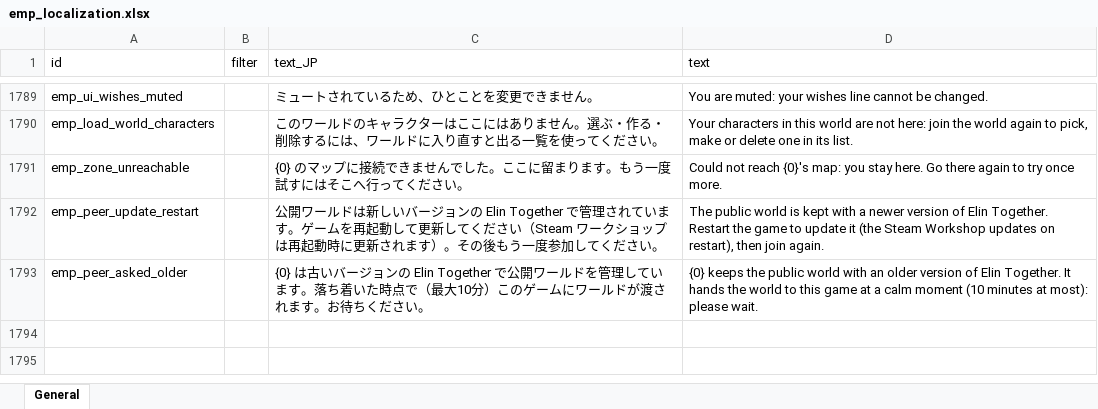
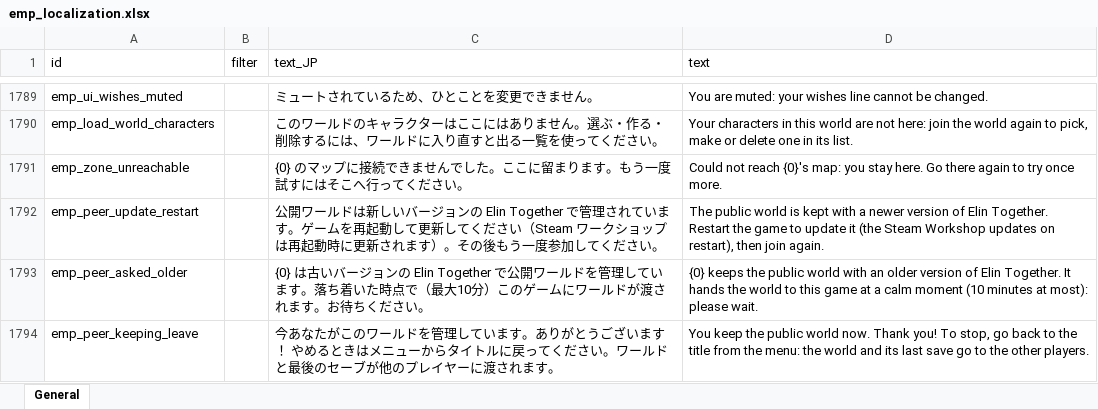
Before and after one commit to ElinTogether/ElinTogether, an Excel workbook: package/LangMod/EN/emp_localization.xlsx, sheet General, drawn as a sheet; only a part is shown, gaps mark what is left out; values as stored, in another font and other column widths than the file's, no borders; the diff names each change by its address in the sheet, - before the commit and + after, or states it on an @@ line.

```diff
--- a/package/LangMod/EN/emp_localization.xlsx (sheet General)
+++ b/package/LangMod/EN/emp_localization.xlsx (sheet General)
+row 1794: emp_peer_keeping_leave |  | 今あなたがこのワールドを管理しています。ありがとうございます！ やめるときはメニューからタイトルに戻ってください。ワールドと最後のセーブが他のプレイヤーに渡されます。 | You keep the public world now. Thank you! To stop, go back to the title from the menu: the world and its last save go to the other players.
```
Also changed, not shown: 5 other files.
